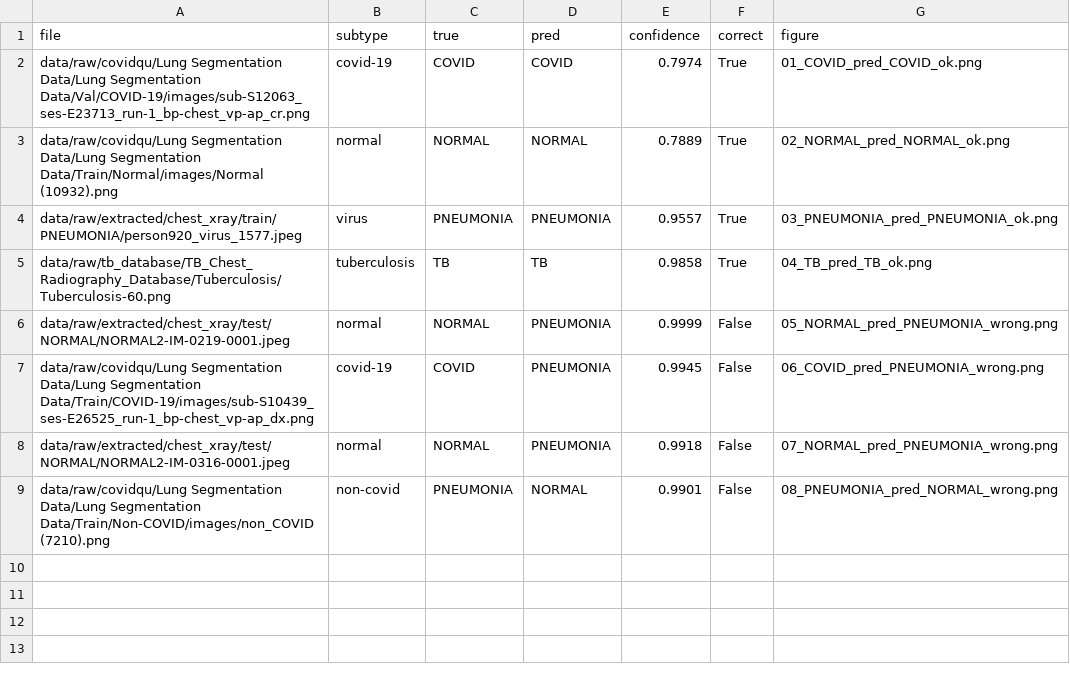
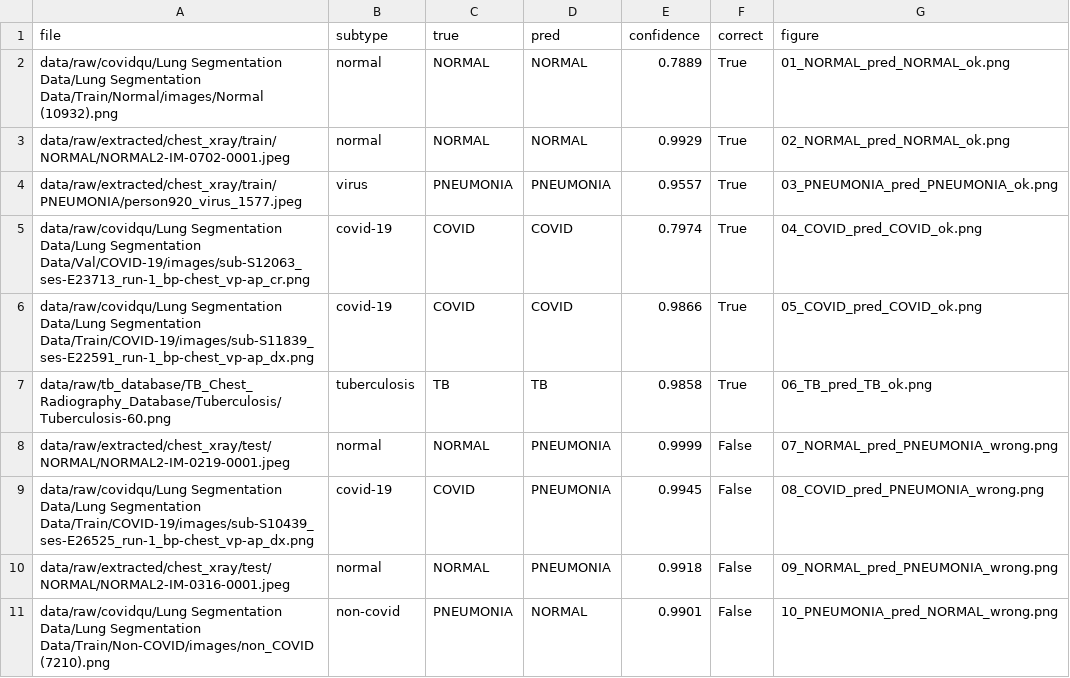
Before and after one commit to Mohammedhuzaif18/intership-project, a CSV file: results/multiclass/gradcam/gradcam_summary.csv, drawn as a sheet.

```diff
--- a/results/multiclass/gradcam/gradcam_summary.csv
+++ b/results/multiclass/gradcam/gradcam_summary.csv
@@ -1,9 +1,11 @@
 file,subtype,true,pred,confidence,correct,figure
-data/raw/covidqu/Lung Segmentation Data/Lung Segmentation Data/Val/COVID-19/images/sub-S12063_ses-E23713_run-1_bp-chest_vp-ap_cr.png,covid-19,COVID,COVID,0.7974,True,01_COVID_pred_COVID_ok.png
-data/raw/covidqu/Lung Segmentation Data/Lung Segmentation Data/Train/Normal/images/Normal (10932).png,normal,NORMAL,NORMAL,0.7889,True,02_NORMAL_pred_NORMAL_ok.png
+data/raw/covidqu/Lung Segmentation Data/Lung Segmentation Data/Train/Normal/images/Normal (10932).png,normal,NORMAL,NORMAL,0.7889,True,01_NORMAL_pred_NORMAL_ok.png
+data/raw/extracted/chest_xray/train/NORMAL/NORMAL2-IM-0702-0001.jpeg,normal,NORMAL,NORMAL,0.9929,True,02_NORMAL_pred_NORMAL_ok.png
 data/raw/extracted/chest_xray/train/PNEUMONIA/person920_virus_1577.jpeg,virus,PNEUMONIA,PNEUMONIA,0.9557,True,03_PNEUMONIA_pred_PNEUMONIA_ok.png
-data/raw/tb_database/TB_Chest_Radiography_Database/Tuberculosis/Tuberculosis-60.png,tuberculosis,TB,TB,0.9858,True,04_TB_pred_TB_ok.png
-data/raw/extracted/chest_xray/test/NORMAL/NORMAL2-IM-0219-0001.jpeg,normal,NORMAL,PNEUMONIA,0.9999,False,05_NORMAL_pred_PNEUMONIA_wrong.png
-data/raw/covidqu/Lung Segmentation Data/Lung Segmentation Data/Train/COVID-19/images/sub-S10439_ses-E26525_run-1_bp-chest_vp-ap_dx.png,covid-19,COVID,PNEUMONIA,0.9945,False,06_COVID_pred_PNEUMONIA_wrong.png
-data/raw/extracted/chest_xray/test/NORMAL/NORMAL2-IM-0316-0001.jpeg,normal,NORMAL,PNEUMONIA,0.9918,False,07_NORMAL_pred_PNEUMONIA_wrong.png
-data/raw/covidqu/Lung Segmentation Data/Lung Segmentation Data/Train/Non-COVID/images/non_COVID (7210).png,non-covid,PNEUMONIA,NORMAL,0.9901,False,08_PNEUMONIA_pred_NORMAL_wrong.png
+data/raw/covidqu/Lung Segmentation Data/Lung Segmentation Data/Val/COVID-19/images/sub-S12063_ses-E23713_run-1_bp-chest_vp-ap_cr.png,covid-19,COVID,COVID,0.7974,True,04_COVID_pred_COVID_ok.png
+data/raw/covidqu/Lung Segmentation Data/Lung Segmentation Data/Train/COVID-19/images/sub-S11839_ses-E22591_run-1_bp-chest_vp-ap_dx.png,covid-19,COVID,COVID,0.9866,True,05_COVID_pred_COVID_ok.png
+data/raw/tb_database/TB_Chest_Radiography_Database/Tuberculosis/Tuberculosis-60.png,tuberculosis,TB,TB,0.9858,True,06_TB_pred_TB_ok.png
+data/raw/extracted/chest_xray/test/NORMAL/NORMAL2-IM-0219-0001.jpeg,normal,NORMAL,PNEUMONIA,0.9999,False,07_NORMAL_pred_PNEUMONIA_wrong.png
+data/raw/covidqu/Lung Segmentation Data/Lung Segmentation Data/Train/COVID-19/images/sub-S10439_ses-E26525_run-1_bp-chest_vp-ap_dx.png,covid-19,COVID,PNEUMONIA,0.9945,False,08_COVID_pred_PNEUMONIA_wrong.png
+data/raw/extracted/chest_xray/test/NORMAL/NORMAL2-IM-0316-0001.jpeg,normal,NORMAL,PNEUMONIA,0.9918,False,09_NORMAL_pred_PNEUMONIA_wrong.png
+data/raw/covidqu/Lung Segmentation Data/Lung Segmentation Data/Train/Non-COVID/images/non_COVID (7210).png,non-covid,PNEUMONIA,NORMAL,0.9901,False,10_PNEUMONIA_pred_NORMAL_wrong.png
```
Also changed, not shown: 27 other files.
